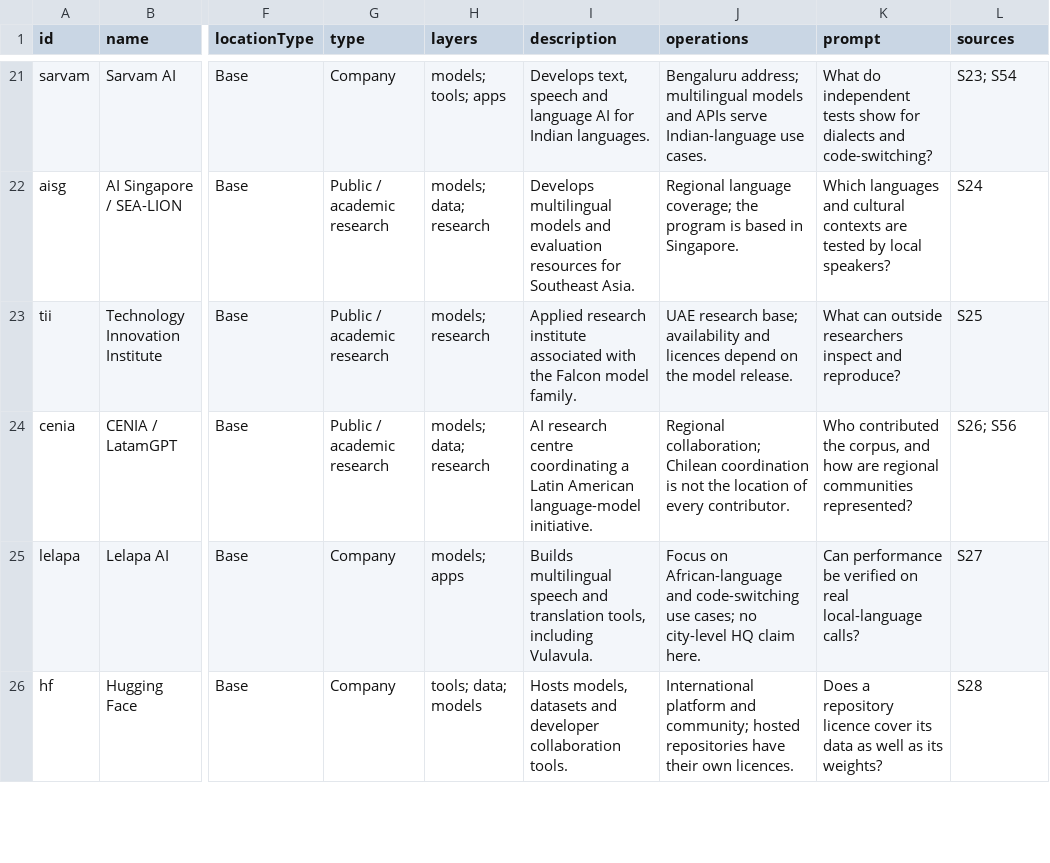
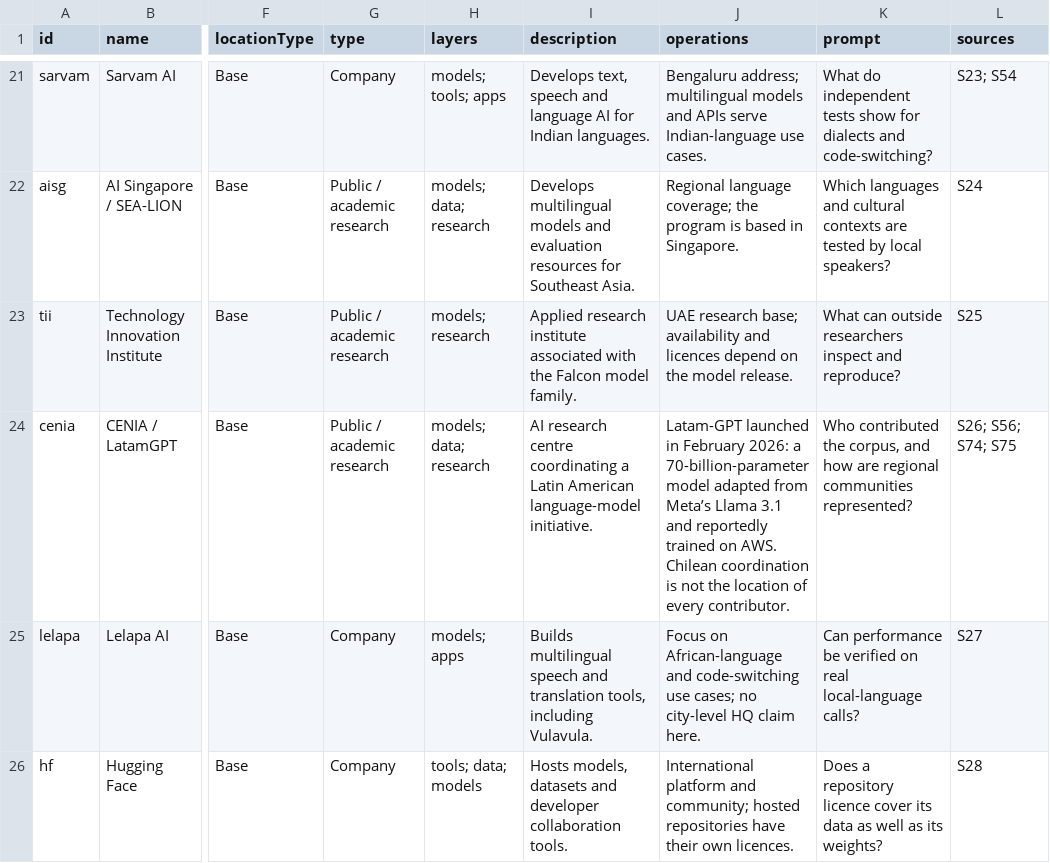
Before and after one commit to ahmetasabanci/global-ai-ecosystem-atlas, a CSV file: organizations.csv, drawn as a sheet; only a part is shown, gaps mark what is left out; the diff covers the shown part only; the diff names each change by its address in the sheet, - before the commit and + after, or states it on an @@ line.

```diff
--- a/organizations.csv
+++ b/organizations.csv
-J24 (operations): Regional collaboration; Chilean coordination…
+J24 (operations): Latam-GPT launched in February 2026: a 70-billion-parameter model adapted from Meta’s Llama 3.1 and reportedly trained on AWS. Chilean coordination…
-L24 (sources): S26; S56
+L24 (sources): S26; S56; S74; S75
```
Also changed, not shown: 4 added rows and 14 edited cells elsewhere in this file, organizations-tr.csv, 14 other files.
